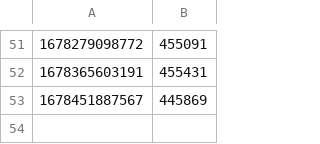
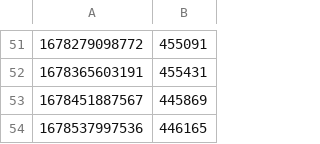
Before and after one commit to eunsour/leetcode, a CSV file: outputs/leetcode_ranking.csv, drawn as a sheet; only a part is shown, gaps mark what is left out; the diff names each change by its address in the sheet, - before the commit and + after, or states it on an @@ line.

Commit message:
Upload file

```diff
--- a/outputs/leetcode_ranking.csv
+++ b/outputs/leetcode_ranking.csv
+row 54: 1678537997536 | 446165
```
